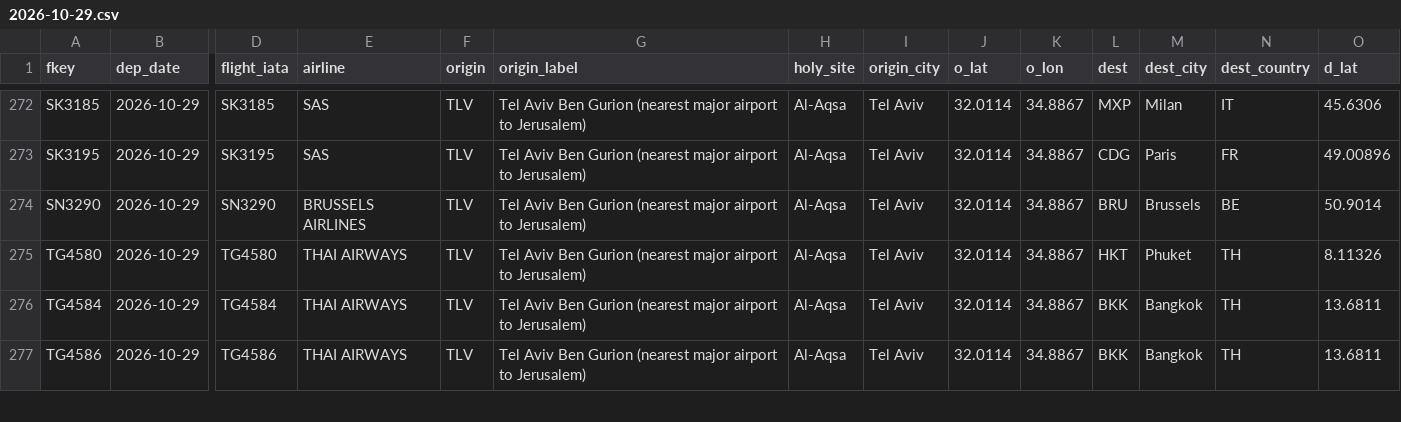
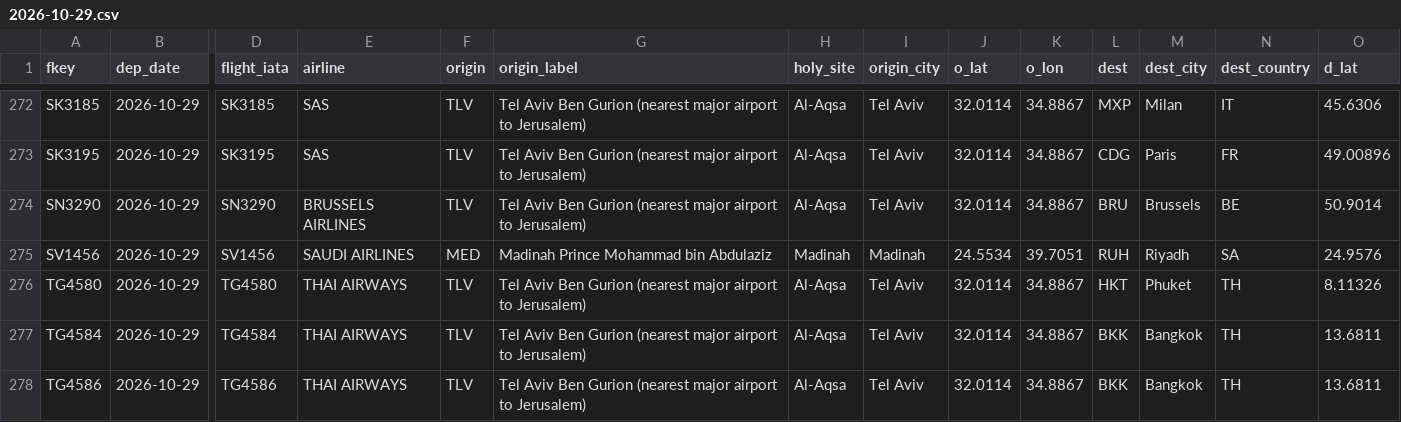
Before and after one commit to mrbugimposter3-ship-it/haramain-flights-live, a CSV file: data/flights/2026-10-29.csv, drawn as a sheet; only a part is shown, gaps mark what is left out; rows hold the shown columns only; the diff names each change by its address in the sheet, - before the commit and + after, or states it on an @@ line.

```diff
--- a/data/flights/2026-10-29.csv
+++ b/data/flights/2026-10-29.csv
+row 275: SV1456 | 2026-10-29 | SV1456 | SAUDI AIRLINES | MED | Madinah Prince Mohammad bin Abdulaziz | Madinah | Madinah | 24.5534 | 39.7051 | RUH | Riyadh | SA | 24.9576
```
Also changed, not shown: data/flights/2026-10-27.csv, data/flights/2026-10-28.csv, 50 other files.
